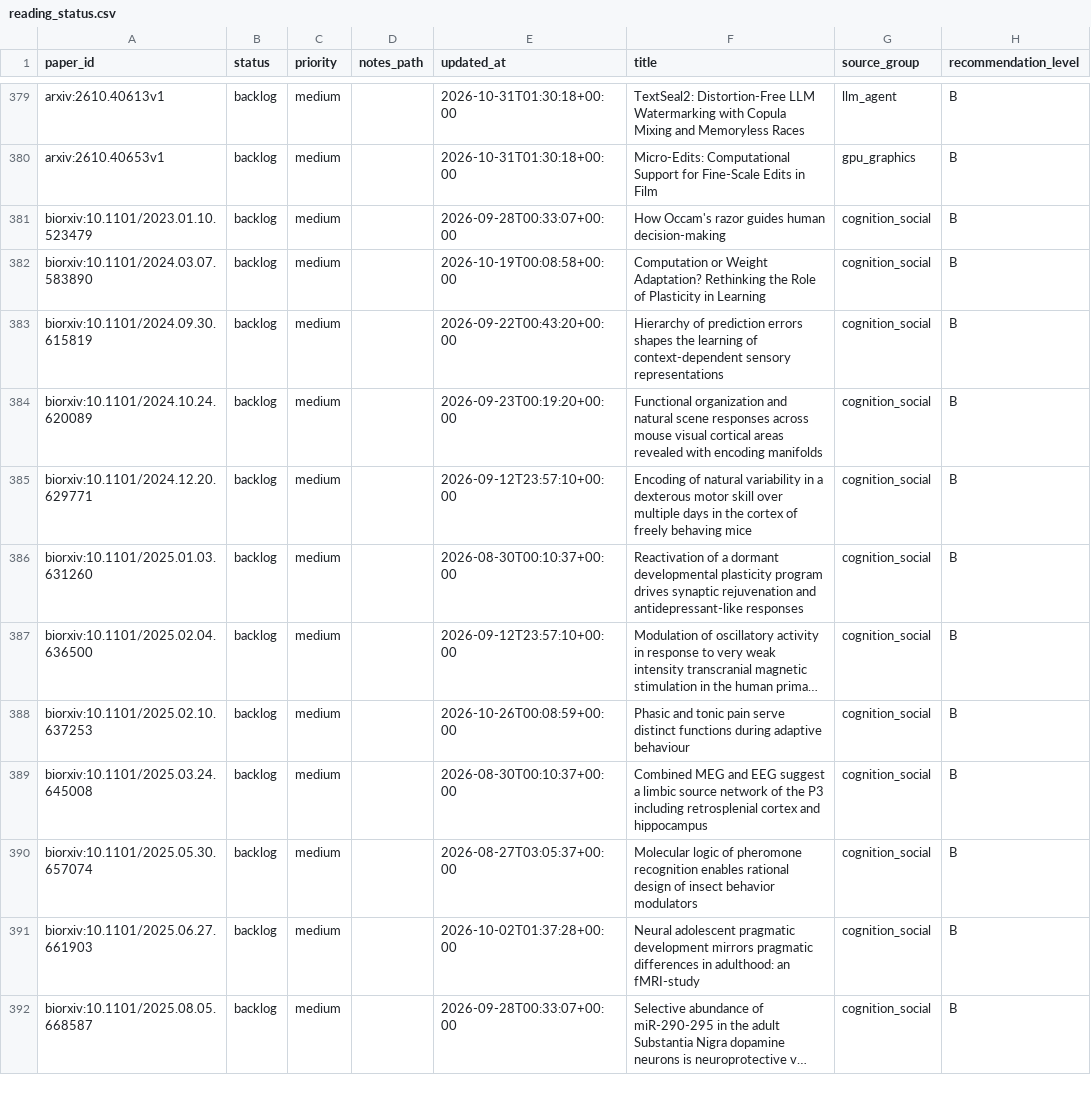
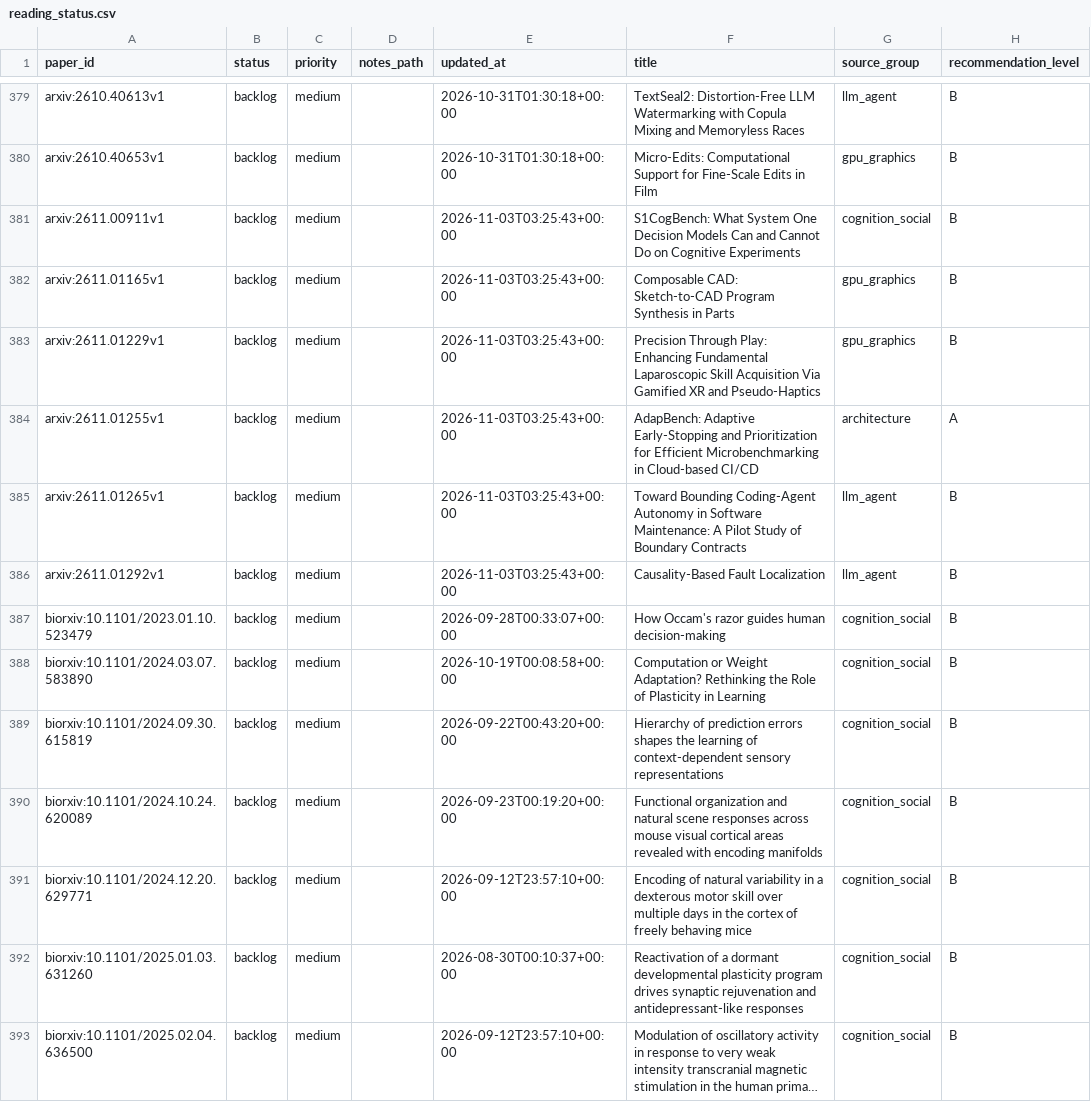
Before and after one commit to JayeCheng/paper-learning-system, a CSV file: data/exports/reading_status.csv, drawn as a sheet; only a part is shown, gaps mark what is left out; the shorter side is filled out with more unchanged rows; long unchanged cells end in ….

```diff
--- a/data/exports/reading_status.csv
+++ b/data/exports/reading_status.csv
@@ -380,2 +380,8 @@ arxiv:2610.40613v1,backlog,medium,,2026-10-31T01:30:18+00:00,TextSeal2: Distorti
 arxiv:2610.40653v1,backlog,medium,,2026-10-31T01:30:18+00:00,Micro-Edits: Computational Support for Fine-Scale Edits in Film,gpu_graphics,B
+arxiv:2611.00911v1,backlog,medium,,2026-11-03T03:25:43+00:00,S1CogBench: What System One Decision Models Can and Cannot Do on Cognitive Experiments,cognition_social,B
+arxiv:2611.01165v1,backlog,medium,,2026-11-03T03:25:43+00:00,Composable CAD: Sketch-to-CAD Program Synthesis in Parts,gpu_graphics,B
+arxiv:2611.01229v1,backlog,medium,,2026-11-03T03:25:43+00:00,Precision Through Play: Enhancing Fundamental Laparoscopic Skill Acquisition Via Gamified XR and Pseudo-Haptics,gpu_graphics,B
+arxiv:2611.01255v1,backlog,medium,,2026-11-03T03:25:43+00:00,AdapBench: Adaptive Early-Stopping and Prioritization for Efficient Microbenchmarking in Cloud-based CI/CD,architecture,A
+arxiv:2611.01265v1,backlog,medium,,2026-11-03T03:25:43+00:00,Toward Bounding Coding-Agent Autonomy in Software Maintenance: A Pilot Study of Boundary Contracts,llm_agent,B
+arxiv:2611.01292v1,backlog,medium,,2026-11-03T03:25:43+00:00,Causality-Based Fault Localization,llm_agent,B
 biorxiv:10.1101/2023.01.10.523479,backlog,medium,,2026-09-28T00:33:07+00:00,How Occam's razor guides human decision-making,cognition_social,B
```
Also changed, not shown: data/exports/daily_papers.csv, data/exports/papers.csv, 12 other files.
